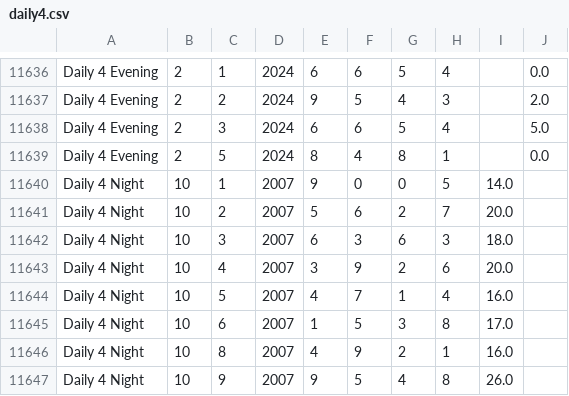
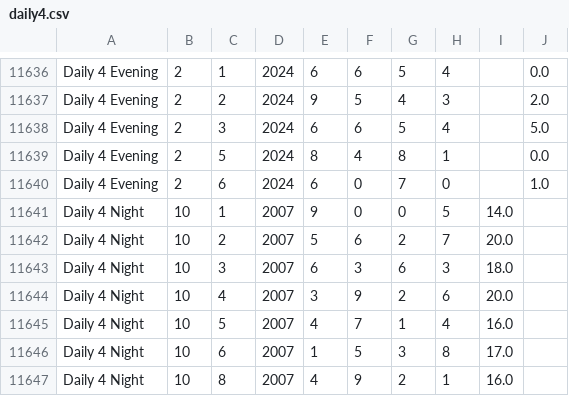
Before and after one commit to chennamouli/ui-lotto, a CSV file: docs/assets/daily4.csv, drawn as a sheet; only a part is shown, gaps mark what is left out; the shorter side is filled out with more unchanged rows.

```diff
--- a/docs/assets/daily4.csv
+++ b/docs/assets/daily4.csv
@@ -11639,2 +11639,3 @@ Daily 4 Evening,2,3,2024,6,6,5,4,,5.0
 Daily 4 Evening,2,5,2024,8,4,8,1,,0.0
+Daily 4 Evening,2,6,2024,6,0,7,0,,1.0
 Daily 4 Night,10,1,2007,9,0,0,5,14.0,
```
Also changed, not shown: docs/assets/pick3.csv, src/assets/daily4.csv, 10 other files.
